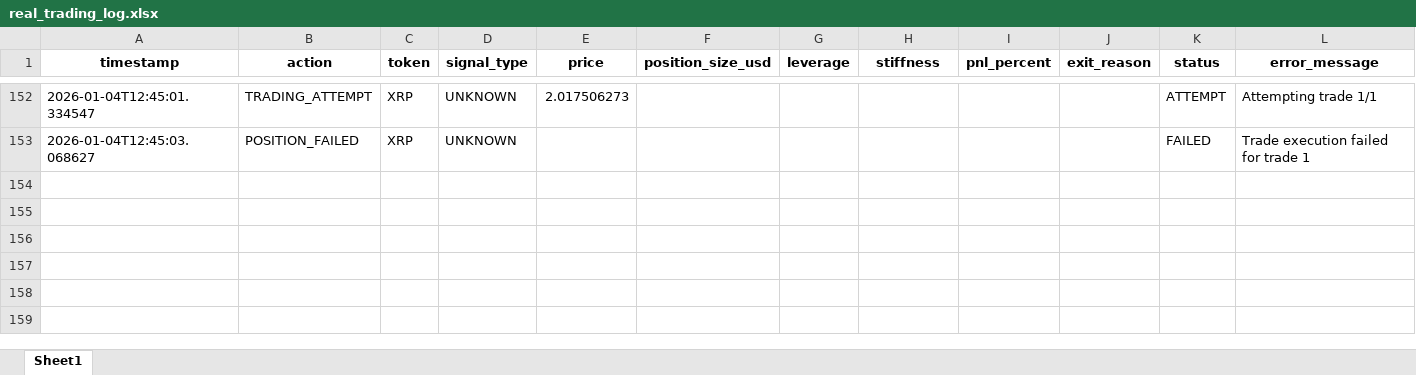
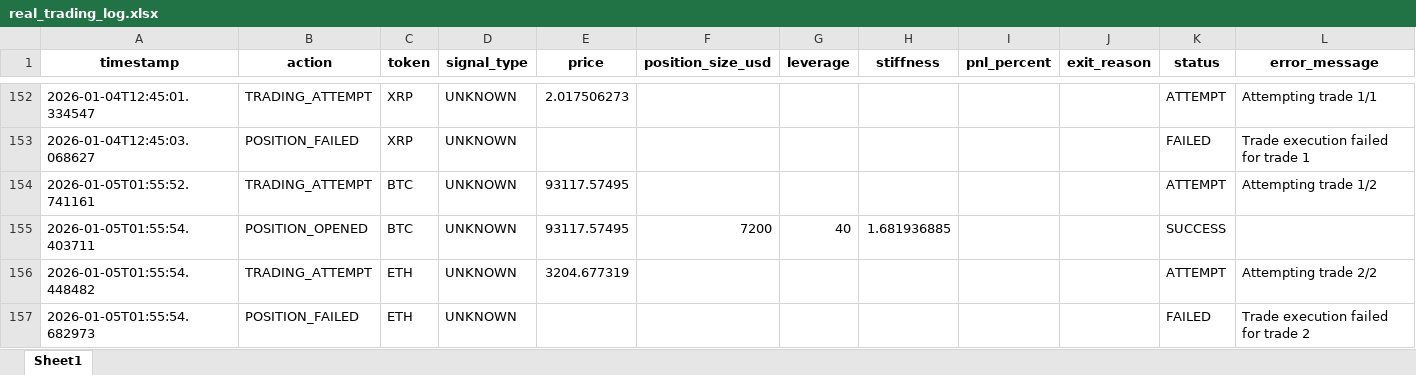
Before and after one commit to davidoguarin/Momentum-EMA_Differentials, an Excel workbook: results/real_trading_log.xlsx, sheet Sheet1, drawn as a sheet; only a part is shown, gaps mark what is left out; values as stored, in another font and other column widths than the file's, no borders; the diff names each change by its address in the sheet, - before the commit and + after, or states it on an @@ line.

```diff
--- a/results/real_trading_log.xlsx (sheet Sheet1)
+++ b/results/real_trading_log.xlsx (sheet Sheet1)
+row 154: 2026-01-05T01:55:52.741161 | TRADING_ATTEMPT | BTC | UNKNOWN | 93117.57495 |  |  |  |  |  | ATTEMPT | Attempting trade 1/2
+row 155: 2026-01-05T01:55:54.403711 | POSITION_OPENED | BTC | UNKNOWN | 93117.57495 | 7200 | 40 | 1.681936885 |  |  | SUCCESS
+row 156: 2026-01-05T01:55:54.448482 | TRADING_ATTEMPT | ETH | UNKNOWN | 3204.677319 |  |  |  |  |  | ATTEMPT | Attempting trade 2/2
+row 157: 2026-01-05T01:55:54.682973 | POSITION_FAILED | ETH | UNKNOWN |  |  |  |  |  |  | FAILED | Trade execution failed for trade 2
```
Also changed, not shown: results/momentum_portfolio_simulation_latest.xlsx, 4 other files.
